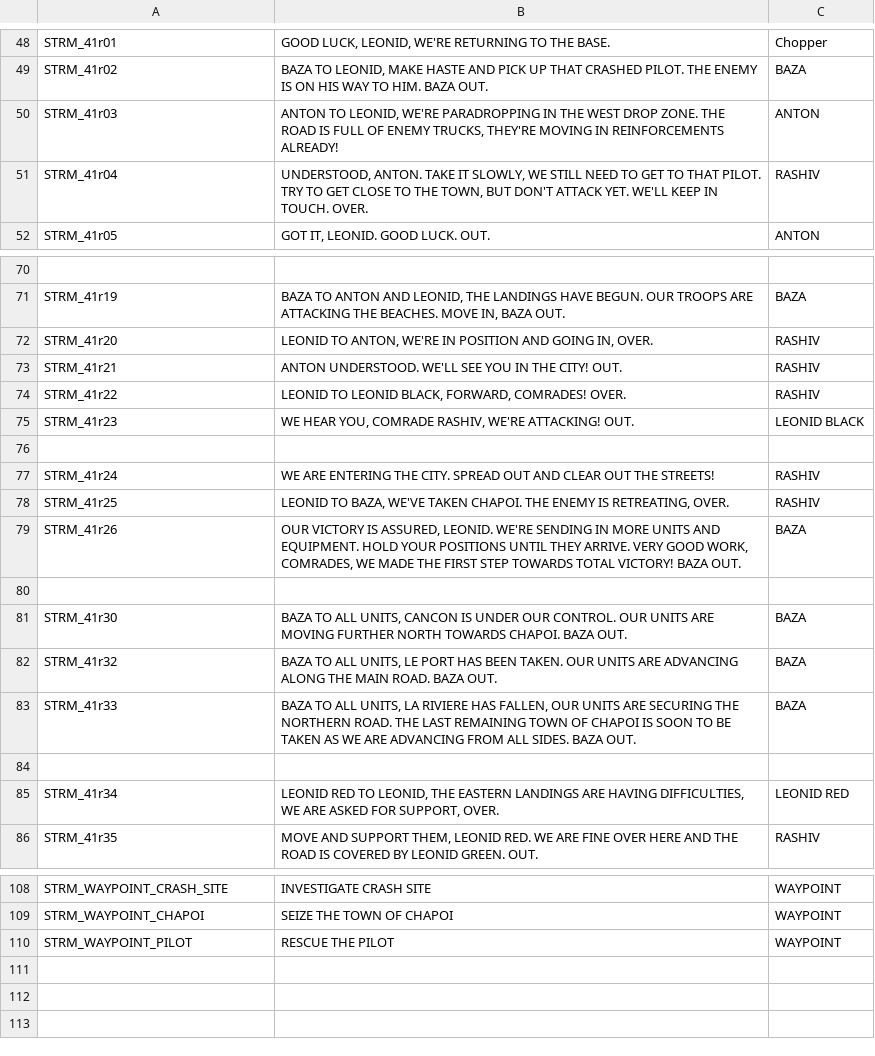
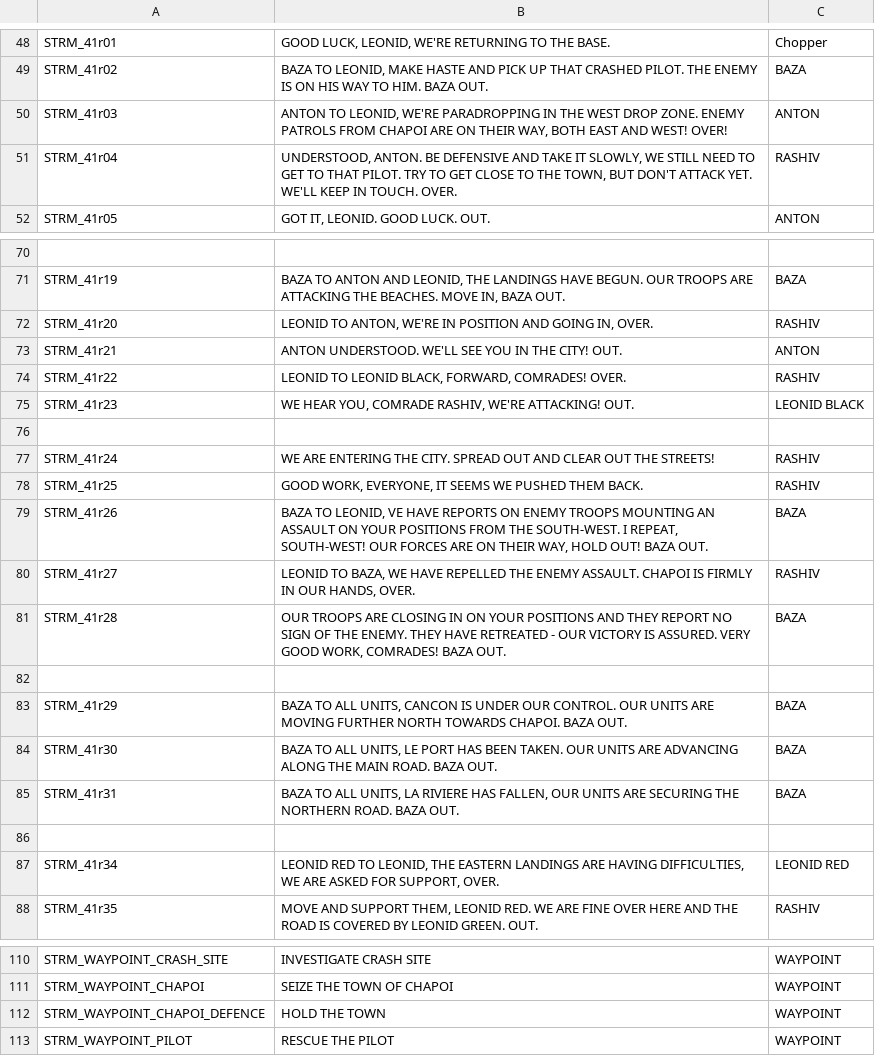
Before and after one commit to Kossyr/dawn, a CSV file: Missions/41AttackOnMalden.Abel/stringtable.csv, drawn as a sheet; only a part is shown, gaps mark what is left out.

```diff
--- a/Missions/41AttackOnMalden.Abel/stringtable.csv
+++ b/Missions/41AttackOnMalden.Abel/stringtable.csv
@@ -49,4 +49,4 @@ STRM_41r01,"GOOD LUCK, LEONID, WE'RE RETURNING TO THE BASE.",Chopper
 STRM_41r02,"BAZA TO LEONID, MAKE HASTE AND PICK UP THAT CRASHED PILOT. THE ENEMY IS ON HIS WAY TO HIM. BAZA OUT.",BAZA
-STRM_41r03,"ANTON TO LEONID, WE'RE PARADROPPING IN THE WEST DROP ZONE. THE ROAD IS FULL OF ENEMY TRUCKS, THEY'RE MOVING IN REINFORCEMENTS ALREADY!",ANTON
-STRM_41r04,"UNDERSTOOD, ANTON. TAKE IT SLOWLY, WE STILL NEED TO GET TO THAT PILOT. TRY TO GET CLOSE TO THE TOWN, BUT DON'T ATTACK YET. WE'LL KEEP IN TOUCH. OVER.",RASHIV
+STRM_41r03,"ANTON TO LEONID, WE'RE PARADROPPING IN THE WEST DROP ZONE. ENEMY PATROLS FROM CHAPOI ARE ON THEIR WAY, BOTH EAST AND WEST! OVER!",ANTON
+STRM_41r04,"UNDERSTOOD, ANTON. BE DEFENSIVE AND TAKE IT SLOWLY, WE STILL NEED TO GET TO THAT PILOT. TRY TO GET CLOSE TO THE TOWN, BUT DON'T ATTACK YET. WE'LL KEEP IN TOUCH. OVER.",RASHIV
 STRM_41r05,"GOT IT, LEONID. GOOD LUCK. OUT.",ANTON
@@ -72,3 +72,3 @@ STRM_41r19,"BAZA TO ANTON AND LEONID, THE LANDINGS HAVE BEGUN. OUR TROOPS ARE AT
 STRM_41r20,"LEONID TO ANTON, WE'RE IN POSITION AND GOING IN, OVER.",RASHIV
-STRM_41r21,"ANTON UNDERSTOOD. WE'LL SEE YOU IN THE CITY! OUT.",RASHIV
+STRM_41r21,"ANTON UNDERSTOOD. WE'LL SEE YOU IN THE CITY! OUT.",ANTON
 STRM_41r22,"LEONID TO LEONID BLACK, FORWARD, COMRADES! OVER.",RASHIV
@@ -77,8 +77,10 @@ STRM_41r23,"WE HEAR YOU, COMRADE RASHIV, WE'RE ATTACKING! OUT.",LEONID BLACK
 STRM_41r24,"WE ARE ENTERING THE CITY. SPREAD OUT AND CLEAR OUT THE STREETS!",RASHIV
-STRM_41r25,"LEONID TO BAZA, WE'VE TAKEN CHAPOI. THE ENEMY IS RETREATING, OVER.",RASHIV
-STRM_41r26,"OUR VICTORY IS ASSURED, LEONID. WE'RE SENDING IN MORE UNITS AND EQUIPMENT. HOLD YOUR POSITIONS UNTIL THEY ARRIVE. VERY GOOD WORK, COMRADES, WE MADE THE FIRST STEP TOWARDS TOTAL VICTORY! BAZA OUT.",BAZA
+STRM_41r25,"GOOD WORK, EVERYONE, IT SEEMS WE PUSHED THEM BACK.",RASHIV
+STRM_41r26,"BAZA TO LEONID, VE HAVE REPORTS ON ENEMY TROOPS MOUNTING AN ASSAULT ON YOUR POSITIONS FROM THE SOUTH-WEST. I REPEAT, SOUTH-WEST! OUR FORCES ARE ON THEIR WAY, HOLD OUT! BAZA OUT.",BAZA
+STRM_41r27,"LEONID TO BAZA, WE HAVE REPELLED THE ENEMY ASSAULT. CHAPOI IS FIRMLY IN OUR HANDS, OVER.",RASHIV
+STRM_41r28,"OUR TROOPS ARE CLOSING IN ON YOUR POSITIONS AND THEY REPORT NO SIGN OF THE ENEMY. THEY HAVE RETREATED - OUR VICTORY IS ASSURED. VERY GOOD WORK, COMRADES! BAZA OUT.",BAZA
 
-STRM_41r30,"BAZA TO ALL UNITS, CANCON IS UNDER OUR CONTROL. OUR UNITS ARE MOVING FURTHER NORTH TOWARDS CHAPOI. BAZA OUT.",BAZA
-STRM_41r32,"BAZA TO ALL UNITS, LE PORT HAS BEEN TAKEN. OUR UNITS ARE ADVANCING ALONG THE MAIN ROAD. BAZA OUT.",BAZA
-STRM_41r33,"BAZA TO ALL UNITS, LA RIVIERE HAS FALLEN, OUR UNITS ARE SECURING THE NORTHERN ROAD. THE LAST REMAINING TOWN OF CHAPOI IS SOON TO BE TAKEN AS WE ARE ADVANCING FROM ALL SIDES. BAZA OUT.",BAZA
+STRM_41r29,"BAZA TO ALL UNITS, CANCON IS UNDER OUR CONTROL. OUR UNITS ARE MOVING FURTHER NORTH TOWARDS CHAPOI. BAZA OUT.",BAZA
+STRM_41r30,"BAZA TO ALL UNITS, LE PORT HAS BEEN TAKEN. OUR UNITS ARE ADVANCING ALONG THE MAIN ROAD. BAZA OUT.",BAZA
+STRM_41r31,"BAZA TO ALL UNITS, LA RIVIERE HAS FALLEN, OUR UNITS ARE SECURING THE NORTHERN ROAD. BAZA OUT.",BAZA
 
@@ -109,2 +111,3 @@ STRM_WAYPOINT_CRASH_SITE,"INVESTIGATE CRASH SITE",WAYPOINT
 STRM_WAYPOINT_CHAPOI,"SEIZE THE TOWN OF CHAPOI",WAYPOINT
+STRM_WAYPOINT_CHAPOI_DEFENCE,"HOLD THE TOWN",WAYPOINT
 STRM_WAYPOINT_PILOT,"RESCUE THE PILOT",WAYPOINT
```
Also changed, not shown: 3 other files.
